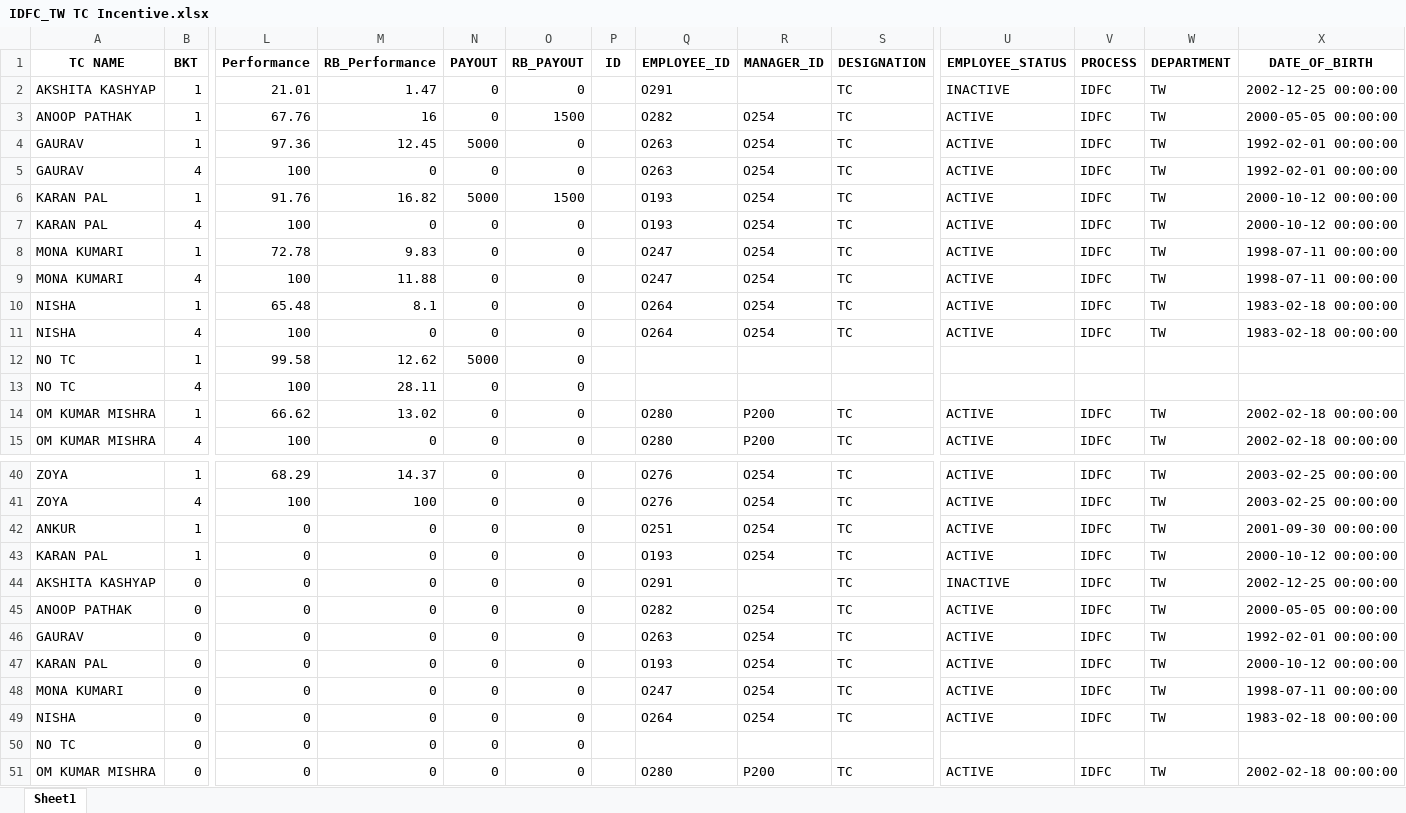
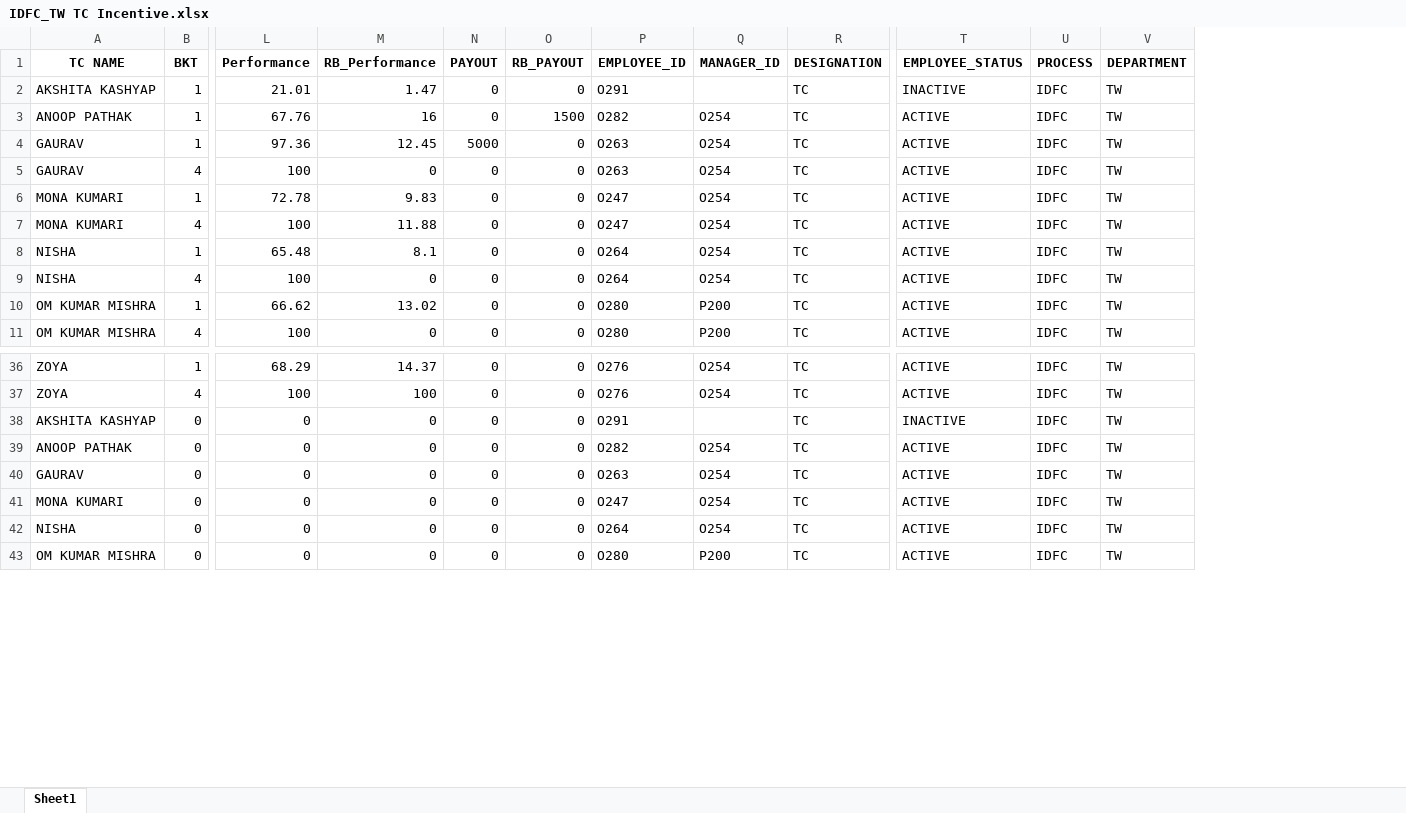
Before and after one commit to kislay630/Essencia_Website, an Excel workbook: Main Website/media/IDFC_TW/TC Incentive/IDFC_TW TC Incentive.xlsx, sheet Sheet1, drawn as a sheet; only a part is shown, gaps mark what is left out; values as stored, in another font and other column widths than the file's, no borders; rows hold the shown columns only; the diff covers the shown part only; the diff names each change by its address in the sheet, - before the commit and + after, or states it on an @@ line.

```diff
--- a/Main Website/media/IDFC_TW/TC Incentive/IDFC_TW TC Incentive.xlsx (sheet Sheet1)
+++ b/Main Website/media/IDFC_TW/TC Incentive/IDFC_TW TC Incentive.xlsx (sheet Sheet1)
-column P (ID), empty
-column X (DATE_OF_BIRTH), rows 2-5: 2002-12-25 00:00:00 | 2000-05-05 00:00:00 | 1992-02-01 00:00:00 | 1992-02-01 00:00:00; rows 8-11: 1998-07-11 00:00:00 | 1998-07-11 00:00:00 | 1983-02-18 00:00:00 | 1983-02-18 00:00:00; rows 14-15: 2002-02-18 00:00:00 | 2002-02-18 00:00:00; rows 40-41: 2003-02-25 00:00:00 | 2003-02-25 00:00:00; rows 44-46: 2002-12-25 00:00:00 | 2000-05-05 00:00:00 | 1992-02-01 00:00:00; rows 48-49: 1998-07-11 00:00:00 | 1983-02-18 00:00:00; row 51: 2002-02-18 00:00:00
-row 6: KARAN PAL | 1 | 91.76 | 16.82 | 5000 | 1500 |  | O193 | O254 | TC | ACTIVE | IDFC | TW | 2000-10-12 00:00:00
-row 7: KARAN PAL | 4 | 100 | 0 | 0 | 0 |  | O193 | O254 | TC | ACTIVE | IDFC | TW | 2000-10-12 00:00:00
-row 12: NO TC | 1 | 99.58 | 12.62 | 5000 | 0
-row 13: NO TC | 4 | 100 | 28.11 | 0 | 0
-row 42: ANKUR | 1 | 0 | 0 | 0 | 0 |  | O251 | O254 | TC | ACTIVE | IDFC | TW | 2001-09-30 00:00:00
-row 43: KARAN PAL | 1 | 0 | 0 | 0 | 0 |  | O193 | O254 | TC | ACTIVE | IDFC | TW | 2000-10-12 00:00:00
-row 47: KARAN PAL | 0 | 0 | 0 | 0 | 0 |  | O193 | O254 | TC | ACTIVE | IDFC | TW | 2000-10-12 00:00:00
-row 50: NO TC | 0 | 0 | 0 | 0 | 0
```
Also changed, not shown: 2 edited cells elsewhere in this sheet, Main Website/media/COMBINED SALARY OF L_T AND IDFC TW/PER PAID CASE IDFC-TW.xlsx, Main Website/media/COMBINED SALARY OF L_T AND IDFC TW/PER PAID CASE L&T.xlsx, 54 other files.
